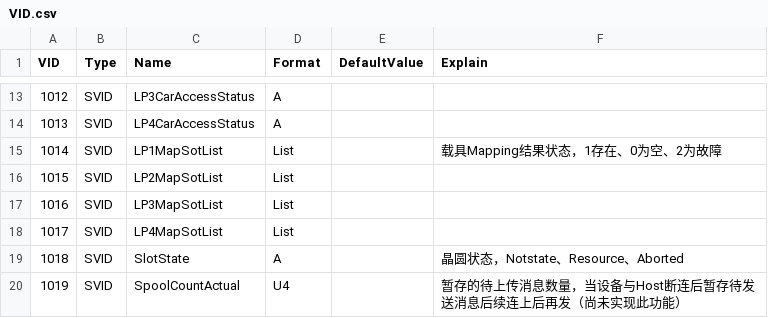
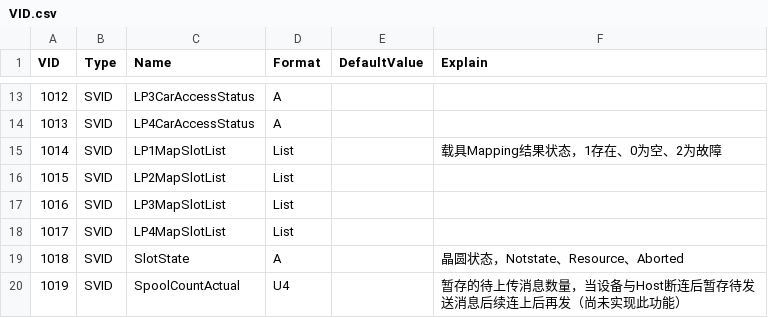
Before and after one commit to Ayase-NG/secs4net, a CSV file: src/Messages/Config/VID.csv, drawn as a sheet; only a part is shown, gaps mark what is left out.

```diff
--- a/src/Messages/Config/VID.csv
+++ b/src/Messages/Config/VID.csv
@@ -14,6 +14,6 @@ VID,Type,Name,Format,DefaultValue,Explain
 1013,SVID,LP4CarAccessStatus,A,,
-1014,SVID,LP1MapSotList,List,,载具Mapping结果状态，1存在、0为空、2为故障
-1015,SVID,LP2MapSotList,List,,
-1016,SVID,LP3MapSotList,List,,
-1017,SVID,LP4MapSotList,List,,
+1014,SVID,LP1MapSlotList,List,,载具Mapping结果状态，1存在、0为空、2为故障
+1015,SVID,LP2MapSlotList,List,,
+1016,SVID,LP3MapSlotList,List,,
+1017,SVID,LP4MapSlotList,List,,
 1018,SVID,SlotState,A,,晶圆状态，Notstate、Resource、Aborted
```
Also changed, not shown: 18 other files.
